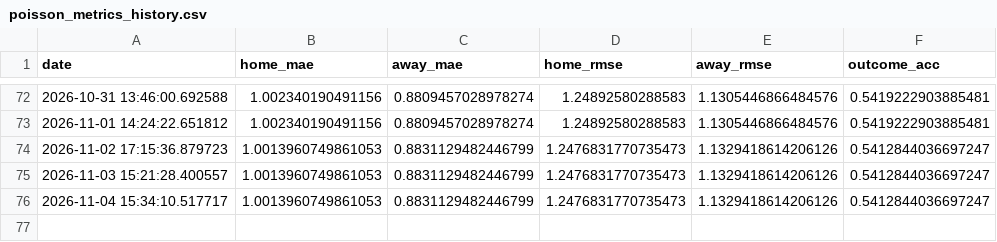
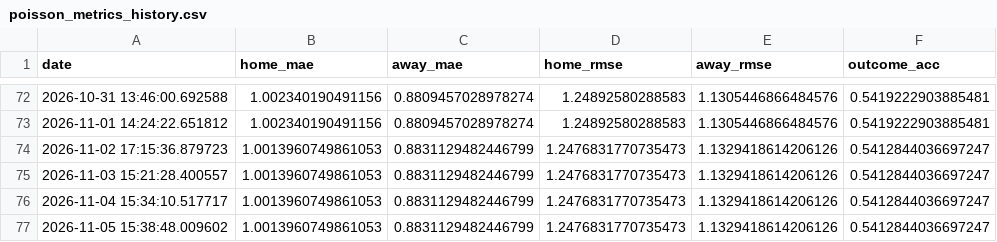
Before and after one commit to gmalbert/scotland-premiership, a CSV file: data_files/poisson_metrics_history.csv, drawn as a sheet; only a part is shown, gaps mark what is left out; the diff names each change by its address in the sheet, - before the commit and + after, or states it on an @@ line.

```diff
--- a/data_files/poisson_metrics_history.csv
+++ b/data_files/poisson_metrics_history.csv
+row 77: 2026-11-05 15:38:48.009602 | 1.0013960749861053 | 0.8831129482446799 | 1.2476831770735473 | 1.1329418614206126 | 0.5412844036697247
```
Also changed, not shown: data_files/upcoming_fixtures.csv, data_files/upcoming_predictions.csv, 10 other files.
